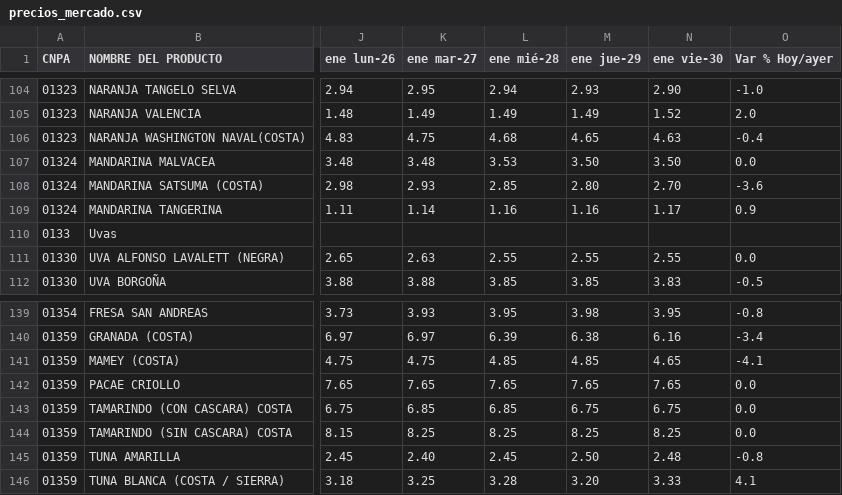
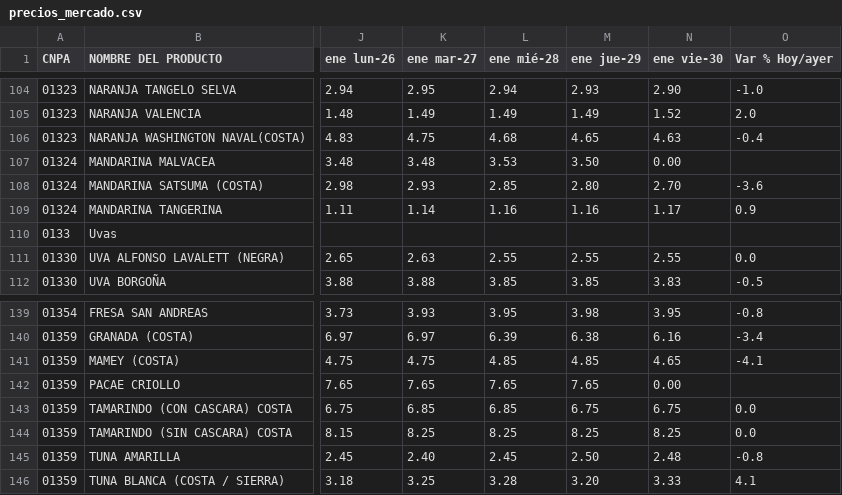
Before and after one commit to pplch/cotizador_web, a CSV file: data/precios_mercado.csv, drawn as a sheet; only a part is shown, gaps mark what is left out; the diff names each change by its address in the sheet, - before the commit and + after, or states it on an @@ line.

```diff
--- a/data/precios_mercado.csv
+++ b/data/precios_mercado.csv
-N107 (ene vie-30): 3.50
+N107 (ene vie-30): 0.00
-O107 (Var % Hoy/ayer): 0.0
+O107 (Var % Hoy/ayer): (empty)
-N142 (ene vie-30): 7.65
+N142 (ene vie-30): 0.00
-O142 (Var % Hoy/ayer): 0.0
+O142 (Var % Hoy/ayer): (empty)
```
